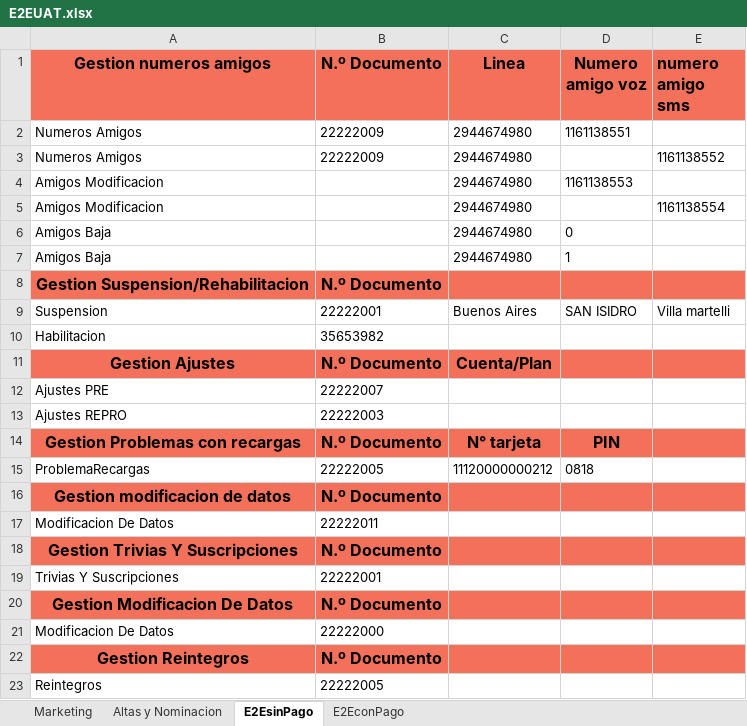
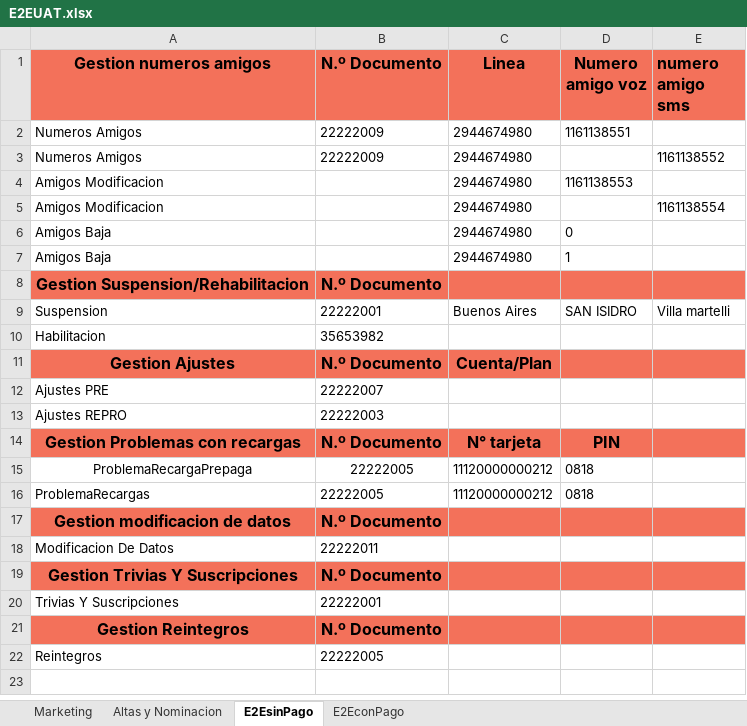
Before and after one commit to FlorangelRC/TelecomProyectoFAN, an Excel workbook: E2EUAT.xlsx, sheet E2EsinPago, drawn as a sheet; values as stored, in another font and other column widths than the file's, no borders; removed rows and columns are numbered as before the commit, all else as after; the diff names each change by its address in the sheet, - before the commit and + after, or states it on an @@ line.

Commit message:
watengo

```diff
--- a/E2EUAT.xlsx (sheet E2EsinPago)
+++ b/E2EUAT.xlsx (sheet E2EsinPago)
+row 15: ProblemaRecargaPrepaga | 22222005 | 11120000000212 | 0818
-row 20: Gestion Modificacion De Datos | N.º Documento
-row 21: Modificacion De Datos | 22222000
```
Also changed, not shown: sheet E2EconPago.
